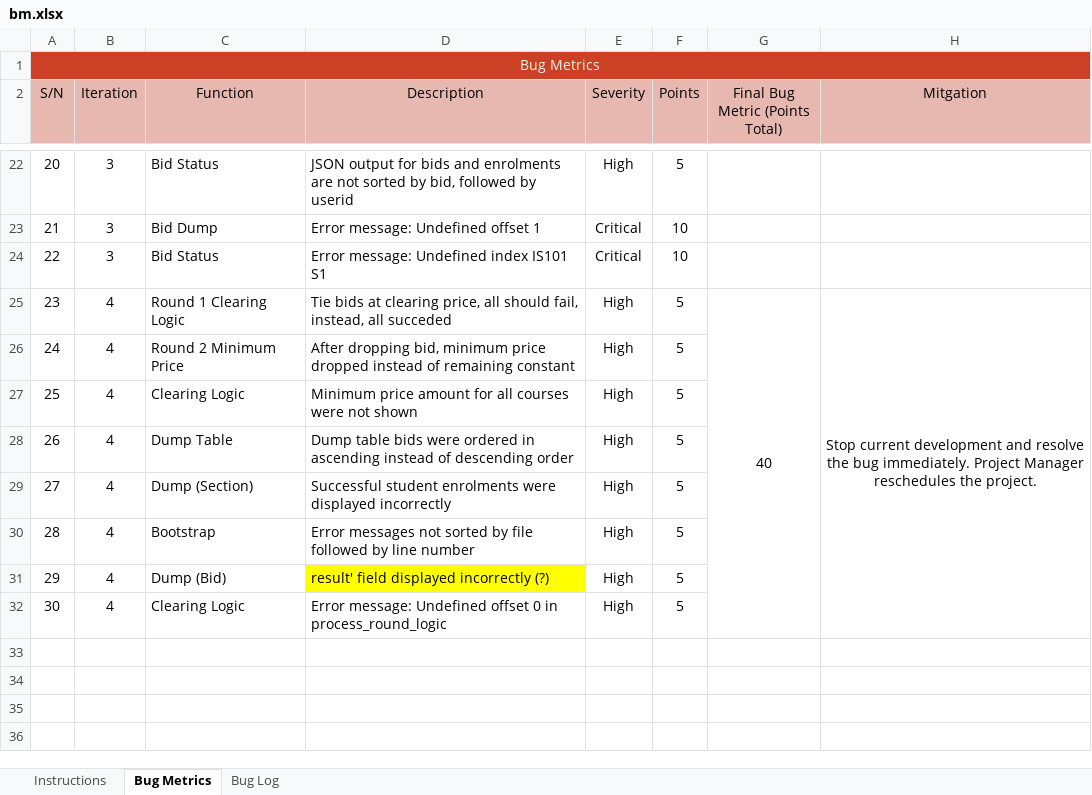
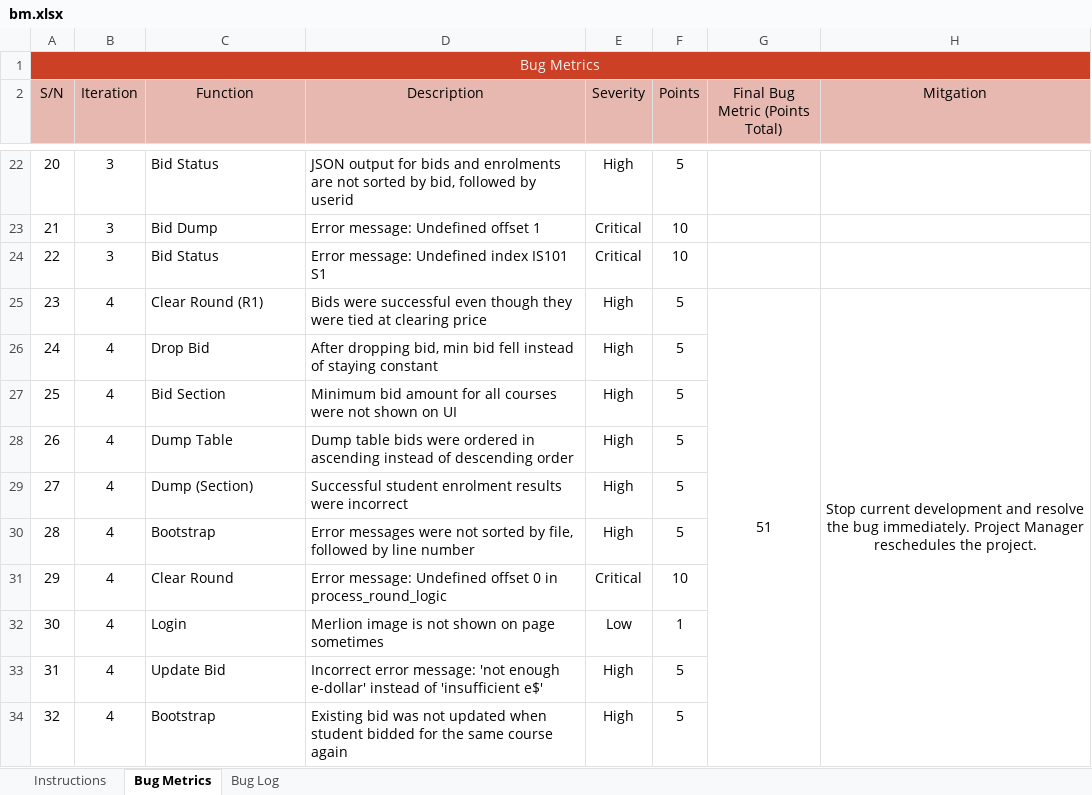
Before and after one commit to weichen-0/Bidding-Online-System, an Excel workbook: metrics/bm.xlsx, sheet Bug Metrics, drawn as a sheet; only a part is shown, gaps mark what is left out; values as stored, in another font and other column widths than the file's, no borders; conditional formats not drawn; removed rows and columns are numbered as before the commit, all else as after; the diff names each change by its address in the sheet, - before the commit and + after, or states it on an @@ line.

```diff
--- a/metrics/bm.xlsx (sheet Bug Metrics)
+++ b/metrics/bm.xlsx (sheet Bug Metrics)
-C25 (Function): Round 1 Clearing Logic
+C25 (Function): Clear Round (R1)
-D25 (Description): Tie bids at clearing price, all should fail, instead, all succeded
+D25 (Description): Bids were successful even though they were tied at clearing price
-G25 (Final Bug Metric (Points Total)): 40
+G25 (Final Bug Metric (Points Total)): 51
-C26 (Function): Round 2 Minimum Price
+C26 (Function): Drop Bid
-D26 (Description): …dropping bid, minimum price dropped instead of remaining constant
+D26 (Description): …dropping bid, min bid fell instead of staying constant
-C27 (Function): Clearing Logic
+C27 (Function): Bid Section
-D27 (Description): Minimum price amount for all courses were not shown
+D27 (Description): Minimum bid amount for all courses were not shown on UI
-D29 (Description): Successful student enrolments were displayed incorrectly
+D29 (Description): Successful student enrolment results were incorrect
-D30 (Description): Error messages not sorted by file followed by…
+D30 (Description): Error messages were not sorted by file, followed by…
-row 31: 29 | 4 | Dump (Bid) | result' field displayed incorrectly (?) | High | 5
@@ column A (S/N) renumbered in row 31 @@
-C31 (Function): Clearing Logic
+C31 (Function): Clear Round
-E31 (Severity): High
+E31 (Severity): Critical
-F31 (Points): 5
+F31 (Points): 10
+row 32: 30 | 4 | Login | Merlion image is not shown on page sometimes | Low | 1
+row 33: 31 | 4 | Update Bid | Incorrect error message: 'not enough e-dollar' instead of 'insufficient e$' | High | 5
+row 34: 32 | 4 | Bootstrap | Existing bid was not updated when student bidded for the same course again | High | 5
```
Also changed, not shown: sheet Bug Log, formulas that keep their value.
